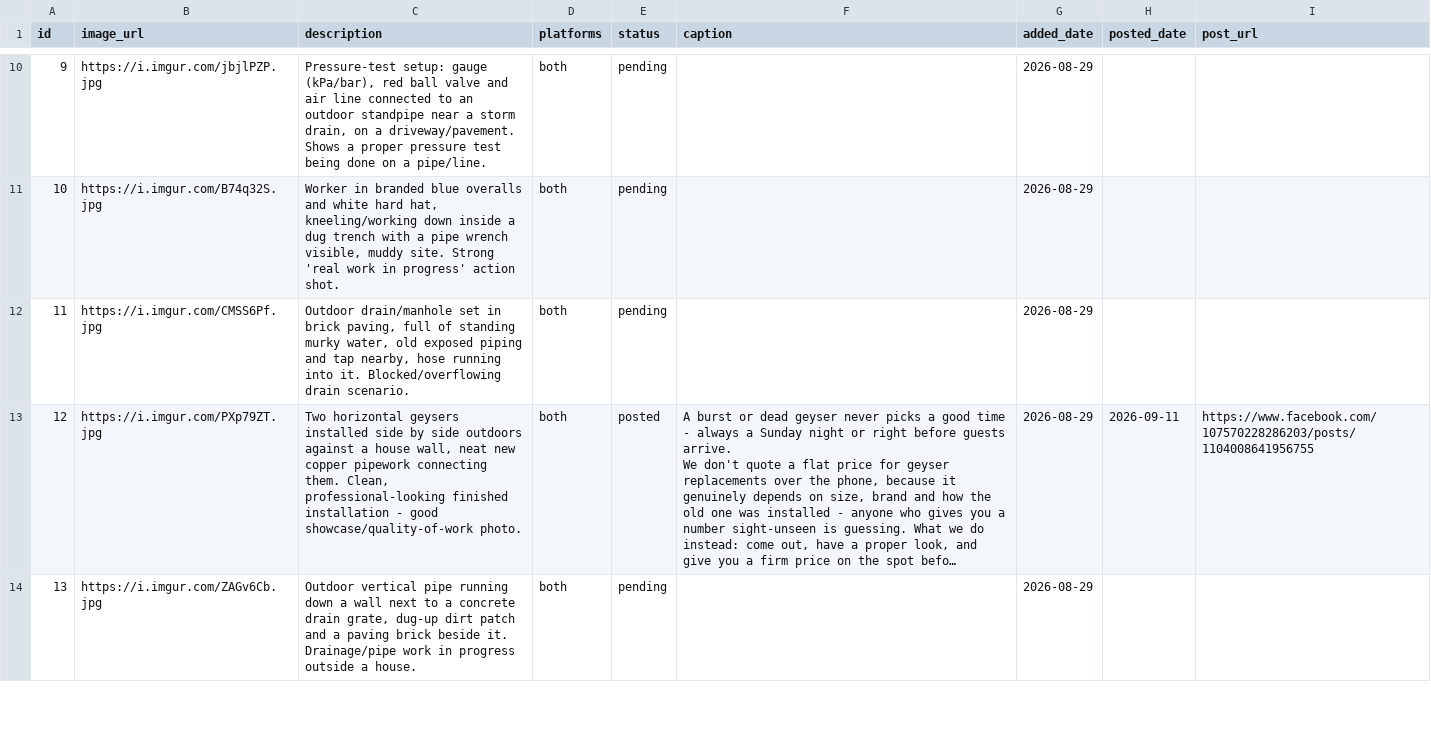
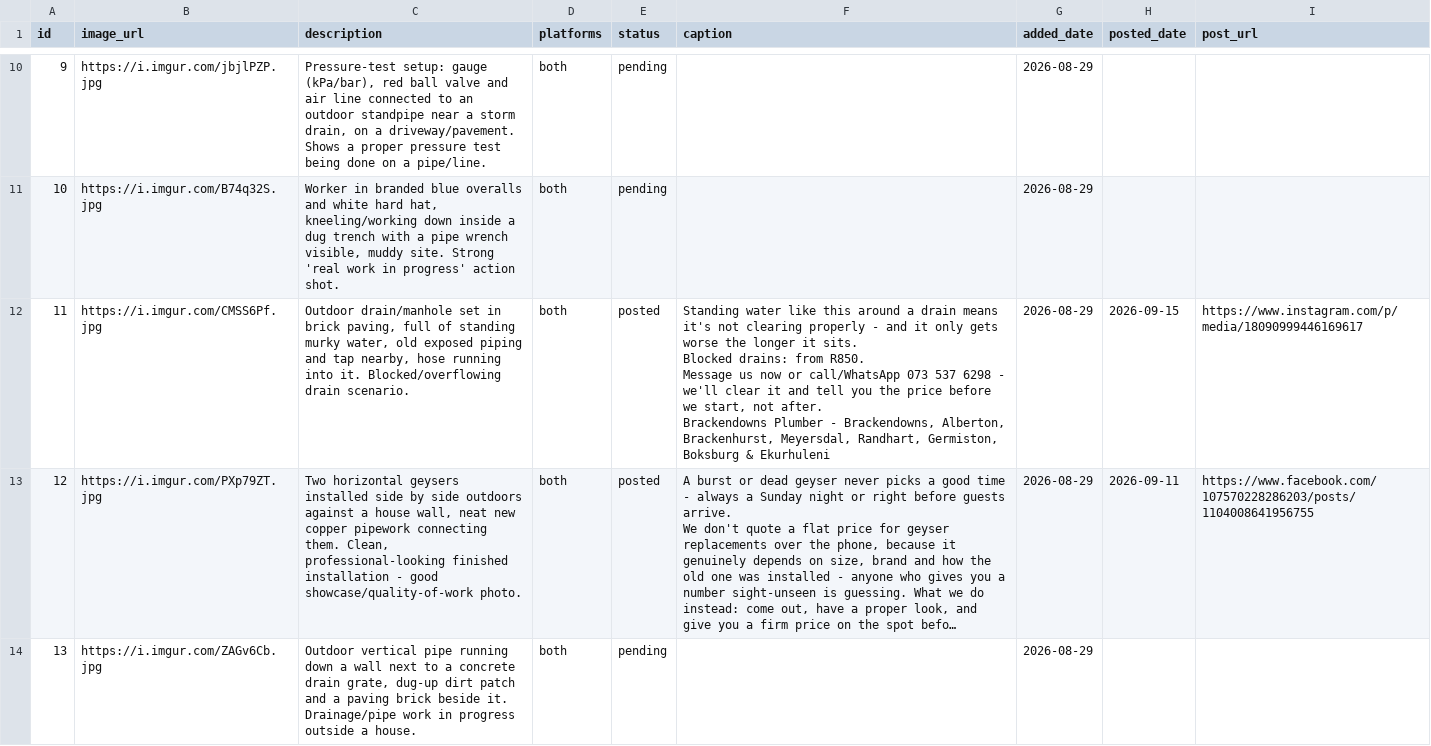
Before and after one commit to brackenplumber1-byte/online-advertising, a CSV file: .claude/skills/facebook-marketing/media_bank.csv, drawn as a sheet; only a part is shown, gaps mark what is left out; long unchanged cells end in …; ↵ is a line break in a cell; the diff names each change by its address in the sheet, - before the commit and + after, or states it on an @@ line.

```diff
--- a/.claude/skills/facebook-marketing/media_bank.csv
+++ b/.claude/skills/facebook-marketing/media_bank.csv
-E12 (status): pending
+E12 (status): posted
-F12 (caption): (empty)
+F12 (caption): Standing water like this around a drain means it's not clearing properly - and it only gets worse the longer it sits. ↵ Blocked drains: from R850. ↵ Message us now or call/WhatsApp 073 537 6298 - we'll clear it and tell you the price before we start, not after. ↵ Brackendowns Plumber - Brackendowns, Alberton, Brackenhurst, Meyersdal, Randhart, Germiston, Boksburg & Ekurhuleni
-H12 (posted_date): (empty)
+H12 (posted_date): 2026-09-15
-I12 (post_url): (empty)
+I12 (post_url): https://www.instagram.com/p/media/18090999446169617
```
